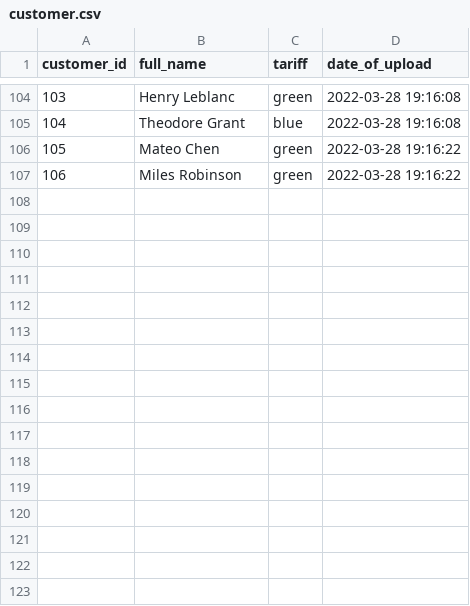
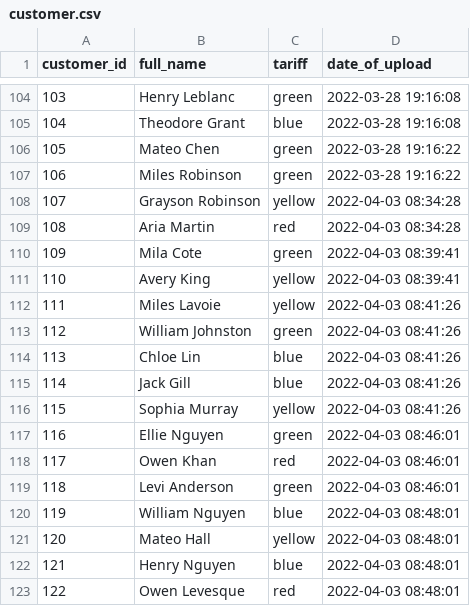
Before and after one commit to TverdohlebovVladislav/Big_data_task_1, a CSV file: 2.DataWarehouse_and_DataLake/raw/customer.csv, drawn as a sheet; only a part is shown, gaps mark what is left out.

```diff
--- a/2.DataWarehouse_and_DataLake/raw/customer.csv
+++ b/2.DataWarehouse_and_DataLake/raw/customer.csv
@@ -107 +107,17 @@ customer_id,full_name,tariff,date_of_upload
 106,Miles Robinson,green,2022-03-28 19:16:22
+107,Grayson Robinson,yellow,2022-04-03 08:34:28
+108,Aria Martin,red,2022-04-03 08:34:28
+109,Mila Cote,green,2022-04-03 08:39:41
+110,Avery King,yellow,2022-04-03 08:39:41
+111,Miles Lavoie,yellow,2022-04-03 08:41:26
+112,William Johnston,green,2022-04-03 08:41:26
+113,Chloe Lin,blue,2022-04-03 08:41:26
+114,Jack Gill,blue,2022-04-03 08:41:26
+115,Sophia Murray,yellow,2022-04-03 08:41:26
+116,Ellie Nguyen,green,2022-04-03 08:46:01
+117,Owen Khan,red,2022-04-03 08:46:01
+118,Levi Anderson,green,2022-04-03 08:46:01
+119,William Nguyen,blue,2022-04-03 08:48:01
+120,Mateo Hall,yellow,2022-04-03 08:48:01
+121,Henry Nguyen,blue,2022-04-03 08:48:01
+122,Owen Levesque,red,2022-04-03 08:48:01
```
Also changed, not shown: 2.DataWarehouse_and_DataLake/datamart/customer_totals.csv, 2.DataWarehouse_and_DataLake/example/customer.csv, 6 other files.
